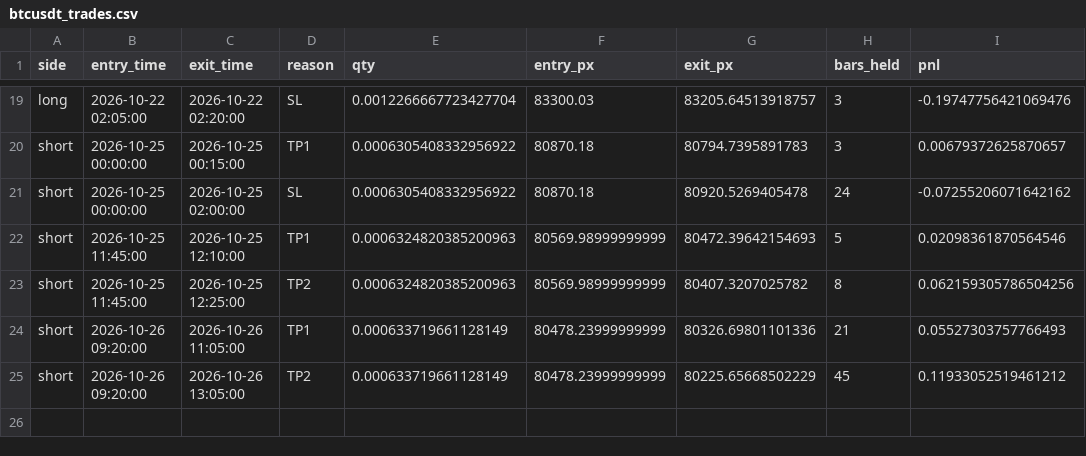
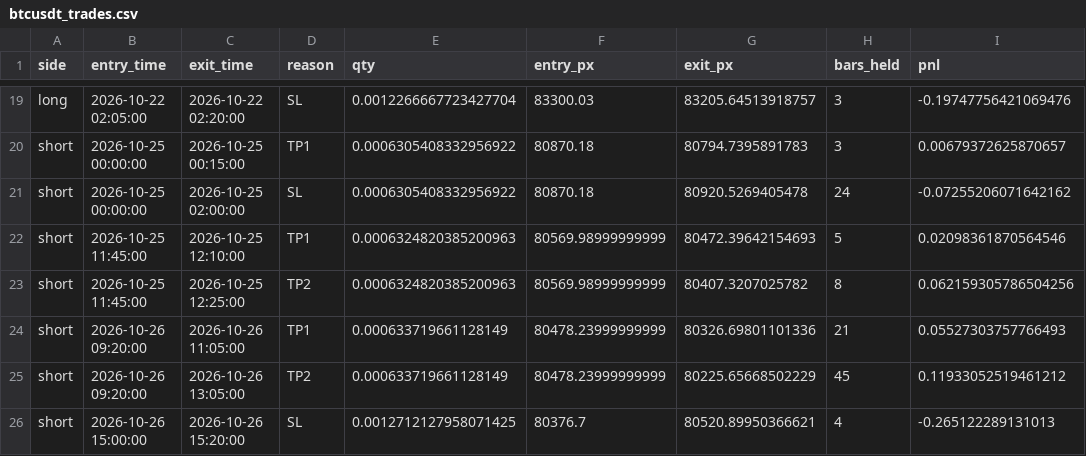
Before and after one commit to AmanSingh1812/btcusdt-scalper-highfreq-paper-trading, a CSV file: data/btcusdt_trades.csv, drawn as a sheet; only a part is shown, gaps mark what is left out.

Commit message:
Paper trade update (local): 2026-10-26 15:26 UTC

```diff
--- a/data/btcusdt_trades.csv
+++ b/data/btcusdt_trades.csv
@@ -25 +25,2 @@ short,2026-10-26 09:20:00,2026-10-26 11:05:00,TP1,0.000633719661128149,80478.239
 short,2026-10-26 09:20:00,2026-10-26 13:05:00,TP2,0.000633719661128149,80478.23999999999,80225.65668502229,45,0.11933052519461212
+short,2026-10-26 15:00:00,2026-10-26 15:20:00,SL,0.0012712127958071425,80376.7,80520.89950366621,4,-0.265122289131013
```
Also changed, not shown: 3 other files.
